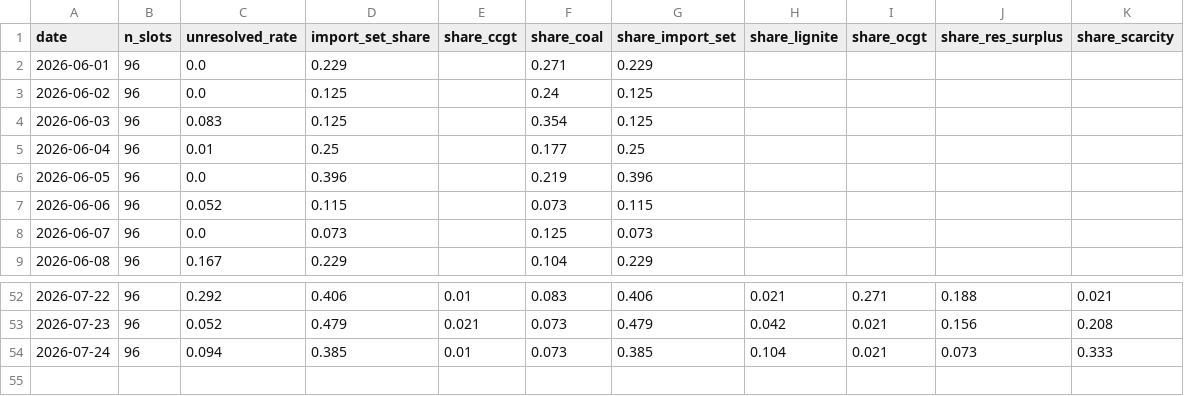
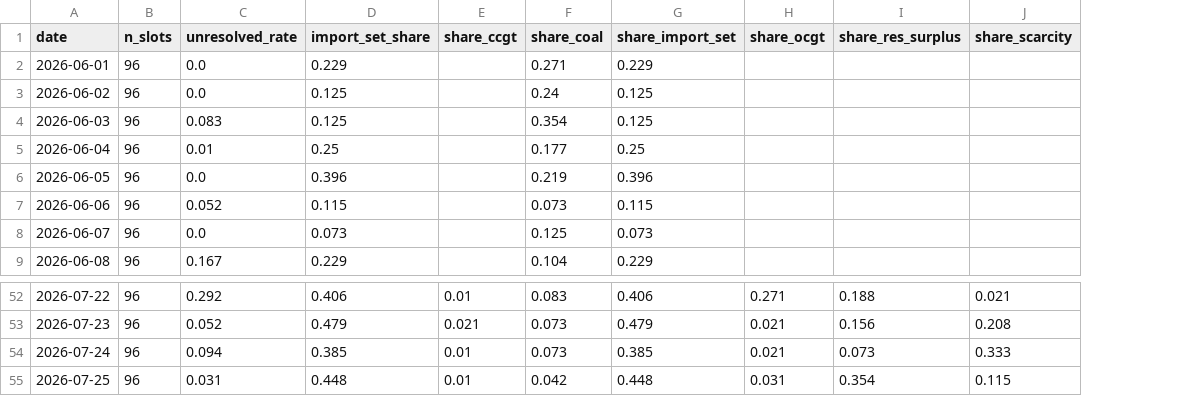
Before and after one commit to satoa0316/eu-power-data, a CSV file: data/mart/daily_shares_DE_LU.csv, drawn as a sheet; only a part is shown, gaps mark what is left out; removed rows and columns are numbered as before the commit, all else as after; the diff names each change by its address in the sheet, - before the commit and + after, or states it on an @@ line.

```diff
--- a/data/mart/daily_shares_DE_LU.csv
+++ b/data/mart/daily_shares_DE_LU.csv
-column H (share_lignite), rows 52-54: 0.021 | 0.042 | 0.104
+row 55: 2026-07-25 | 96 | 0.031 | 0.448 | 0.01 | 0.042 | 0.448 | 0.031 | 0.354 | 0.115
```
Also changed, not shown: data/mart/daily_shares_GB.csv, data/mart/labels_GB.csv, 4 other files.
